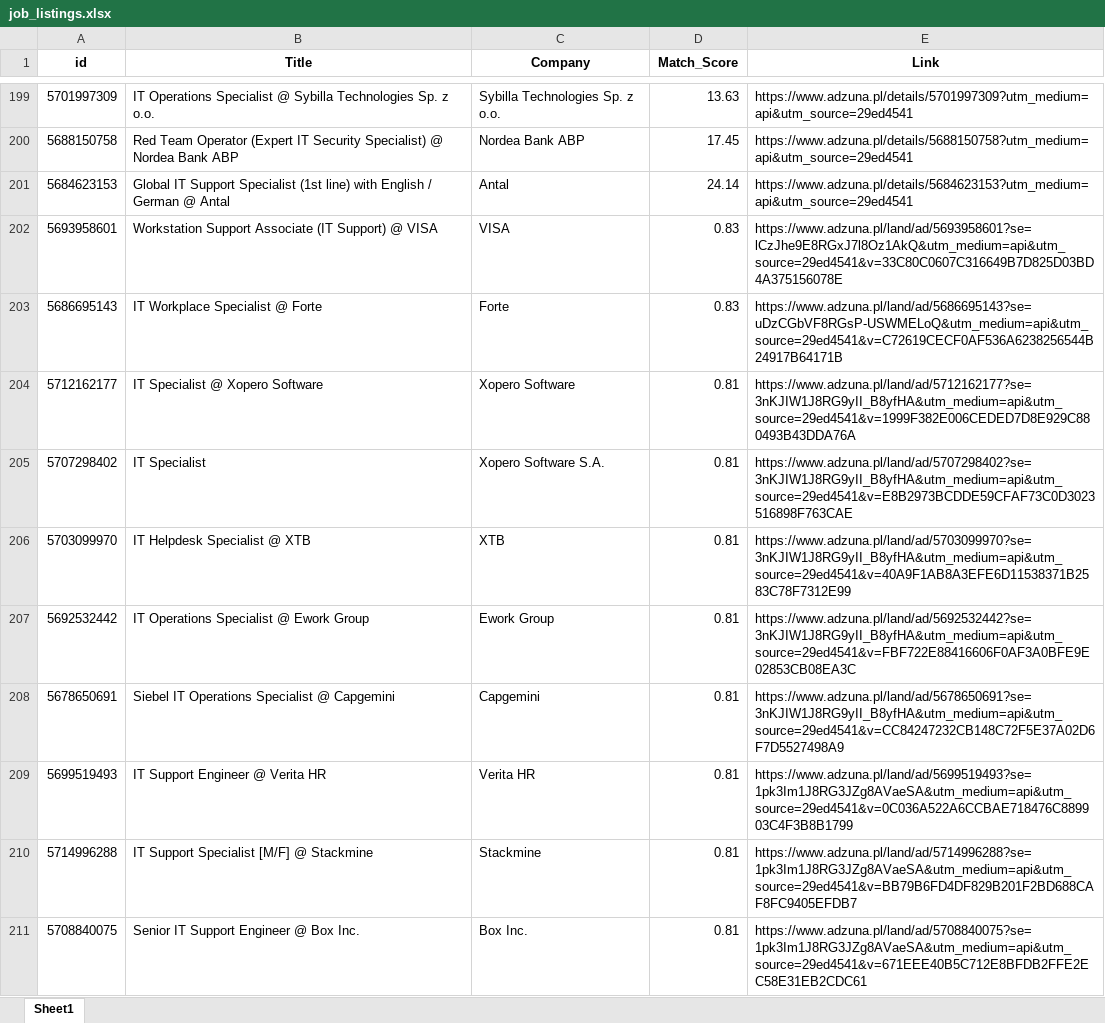
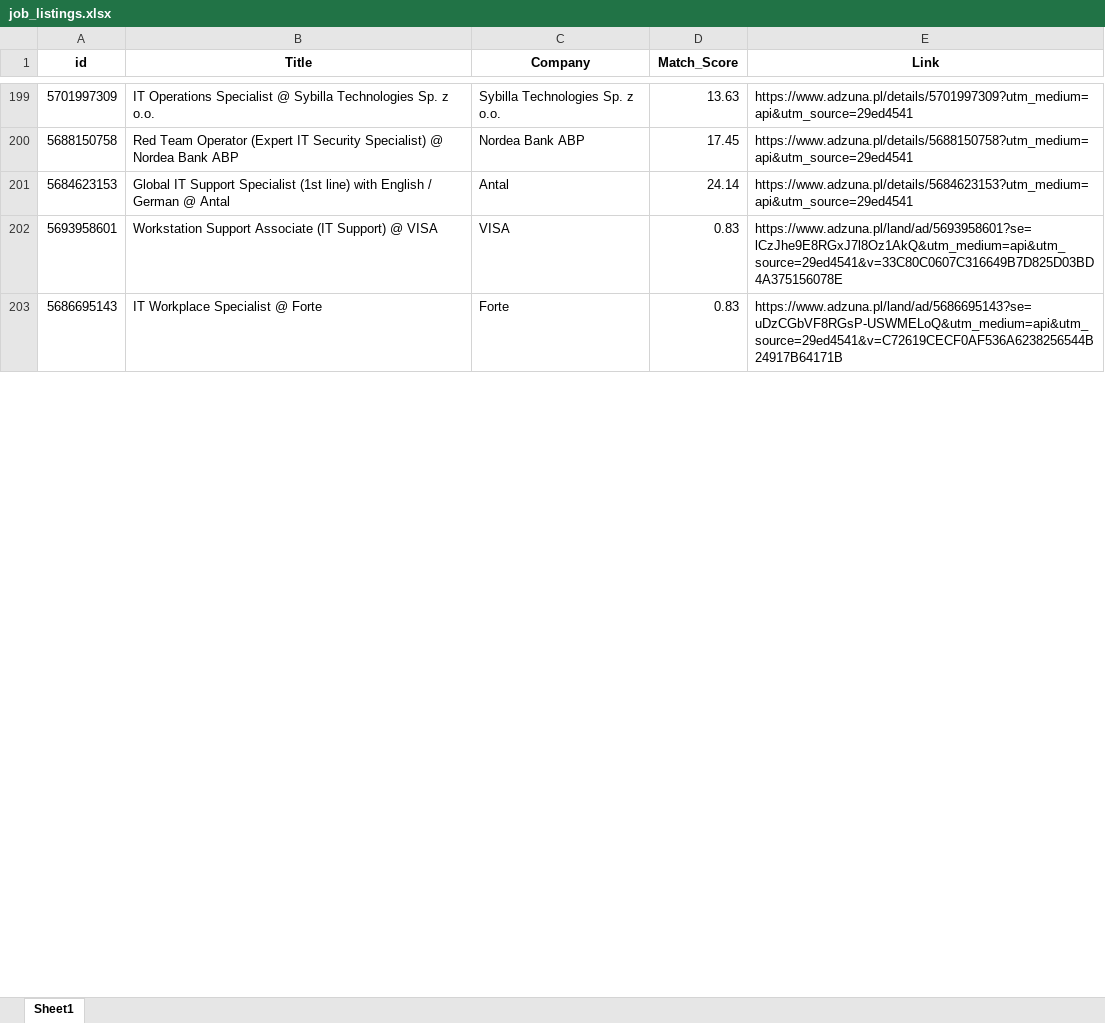
Before and after one commit to Byadiso/HireMeD, an Excel workbook: job_listings.xlsx, sheet Sheet1, drawn as a sheet; only a part is shown, gaps mark what is left out; values as stored, in another font and other column widths than the file's, no borders; removed rows and columns are numbered as before the commit, all else as after; the diff covers the shown part only; the diff names each change by its address in the sheet, - before the commit and + after, or states it on an @@ line.

```diff
--- a/job_listings.xlsx (sheet Sheet1)
+++ b/job_listings.xlsx (sheet Sheet1)
-row 204: 5712162177 | IT Specialist @ Xopero Software | Xopero Software | 0.81 | https://www.adzuna.pl/land/ad/5712162177?se=3nKJIW1J8RG9yII_B8yfHA&utm_medium=api&utm_source=29ed4541&v=1999F382E006CEDED7D8E929C880493B43DDA76A
-row 205: 5707298402 | IT Specialist | Xopero Software S.A. | 0.81 | https://www.adzuna.pl/land/ad/5707298402?se=3nKJIW1J8RG9yII_B8yfHA&utm_medium=api&utm_source=29ed4541&v=E8B2973BCDDE59CFAF73C0D3023516898F763CAE
-row 206: 5703099970 | IT Helpdesk Specialist @ XTB | XTB | 0.81 | https://www.adzuna.pl/land/ad/5703099970?se=3nKJIW1J8RG9yII_B8yfHA&utm_medium=api&utm_source=29ed4541&v=40A9F1AB8A3EFE6D11538371B2583C78F7312E99
-row 207: 5692532442 | IT Operations Specialist @ Ework Group | Ework Group | 0.81 | https://www.adzuna.pl/land/ad/5692532442?se=3nKJIW1J8RG9yII_B8yfHA&utm_medium=api&utm_source=29ed4541&v=FBF722E88416606F0AF3A0BFE9E02853CB08EA3C
-row 208: 5678650691 | Siebel IT Operations Specialist @ Capgemini | Capgemini | 0.81 | https://www.adzuna.pl/land/ad/5678650691?se=3nKJIW1J8RG9yII_B8yfHA&utm_medium=api&utm_source=29ed4541&v=CC84247232CB148C72F5E37A02D6F7D5527498A9
-row 209: 5699519493 | IT Support Engineer @ Verita HR | Verita HR | 0.81 | https://www.adzuna.pl/land/ad/5699519493?se=1pk3Im1J8RG3JZg8AVaeSA&utm_medium=api&utm_source=29ed4541&v=0C036A522A6CCBAE718476C889903C4F3B8B1799
-row 210: 5714996288 | IT Support Specialist [M/F] @ Stackmine | Stackmine | 0.81 | https://www.adzuna.pl/land/ad/5714996288?se=1pk3Im1J8RG3JZg8AVaeSA&utm_medium=api&utm_source=29ed4541&v=BB79B6FD4DF829B201F2BD688CAF8FC9405EFDB7
-row 211: 5708840075 | Senior IT Support Engineer @ Box Inc. | Box Inc. | 0.81 | https://www.adzuna.pl/land/ad/5708840075?se=1pk3Im1J8RG3JZg8AVaeSA&utm_medium=api&utm_source=29ed4541&v=671EEE40B5C712E8BFDB2FFE2EC58E31EB2CDC61
```
Also changed, not shown: 10 added rows, 2 removed rows and cell formats elsewhere in this sheet.
